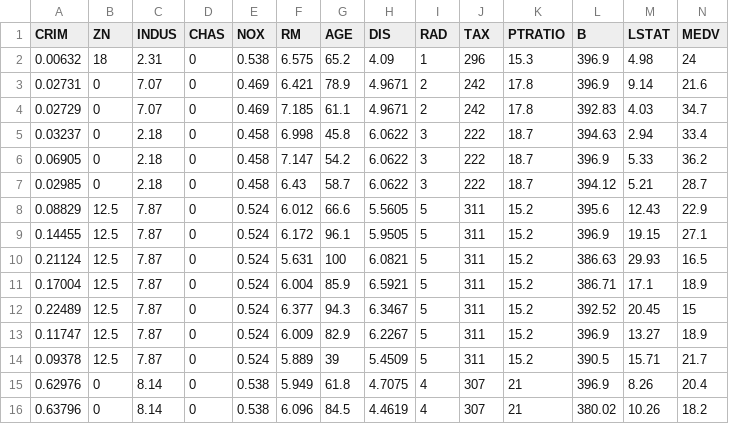
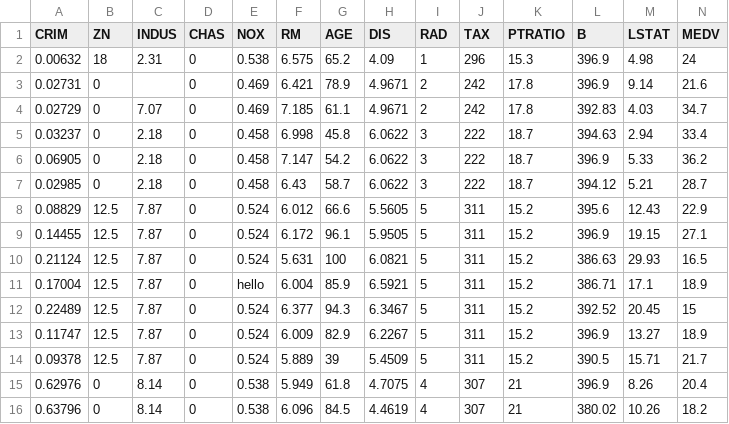
Before and after one commit to lukyjuranek/quickcsv, a CSV file: housing.csv, drawn as a sheet; only a part is shown.

```diff
--- a/housing.csv
+++ b/housing.csv
@@ -2,3 +2,3 @@
 0.00632,18,2.31,0,0.538,6.575,65.2,4.09,1,296,15.3,396.9,4.98,24
-0.02731,0,7.07,0,0.469,6.421,78.9,4.9671,2,242,17.8,396.9,9.14,21.6
+0.02731,0,,0,0.469,6.421,78.9,4.9671,2,242,17.8,396.9,9.14,21.6
 0.02729,0,7.07,0,0.469,7.185,61.1,4.9671,2,242,17.8,392.83,4.03,34.7
@@ -10,3 +10,3 @@
 0.21124,12.5,7.87,0,0.524,5.631,100,6.0821,5,311,15.2,386.63,29.93,16.5
-0.17004,12.5,7.87,0,0.524,6.004,85.9,6.5921,5,311,15.2,386.71,17.1,18.9
+0.17004,12.5,7.87,0,hello,6.004,85.9,6.5921,5,311,15.2,386.71,17.1,18.9
 0.22489,12.5,7.87,0,0.524,6.377,94.3,6.3467,5,311,15.2,392.52,20.45,15
```
Also changed, not shown: 2 other files.
